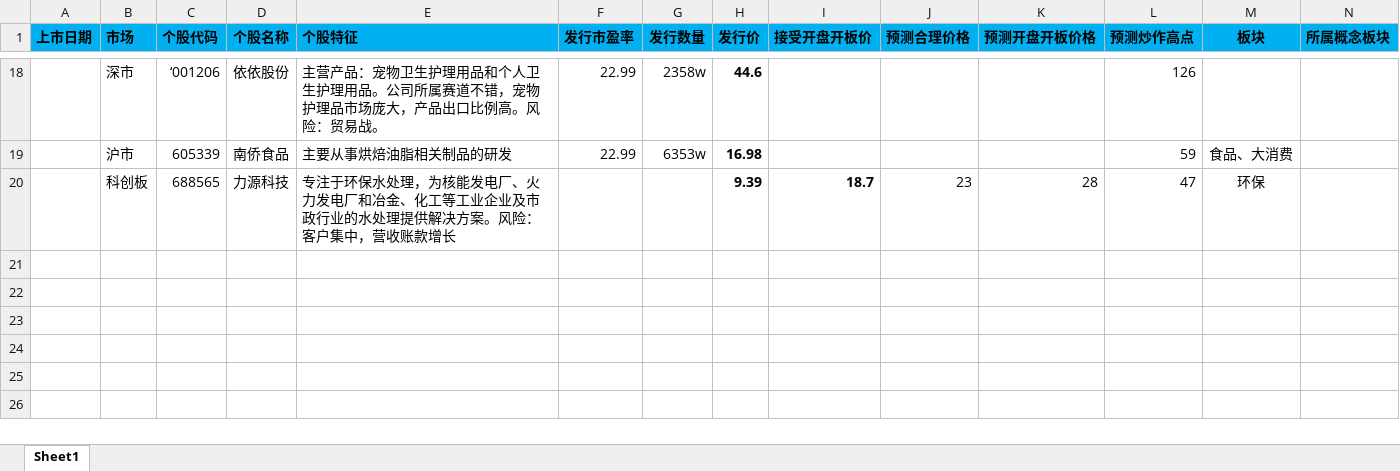
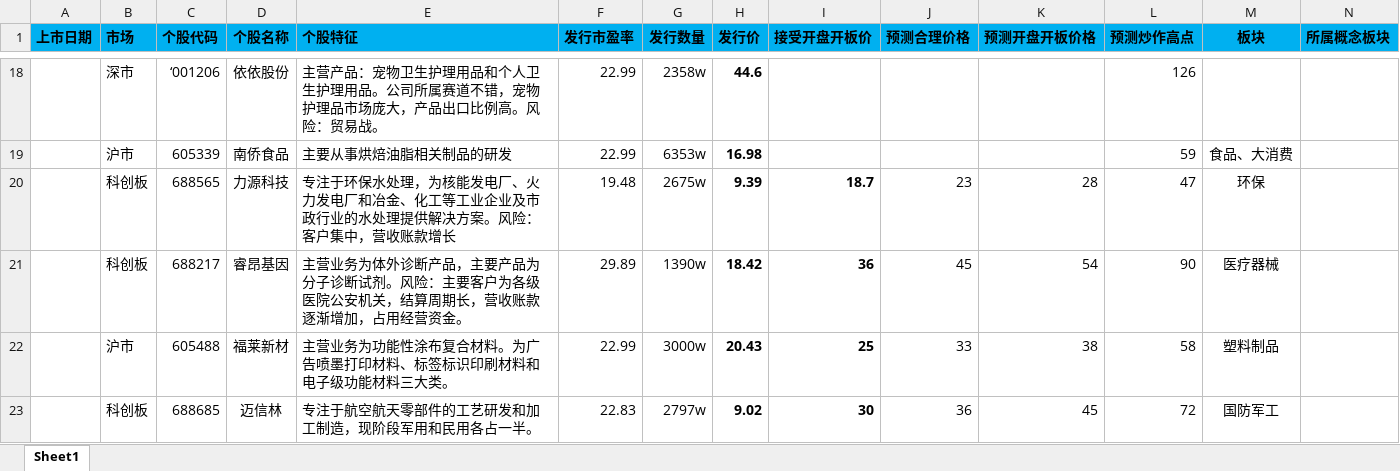
Before and after one commit to sailor008/python3_Stock, an Excel workbook: 次新股.xlsx, sheet Sheet1, drawn as a sheet; only a part is shown, gaps mark what is left out; values as stored, in another font and other column widths than the file's, no borders; the diff names each change by its address in the sheet, - before the commit and + after, or states it on an @@ line.

Commit message:
次新股-添加数据

```diff
--- a/次新股.xlsx (sheet Sheet1)
+++ b/次新股.xlsx (sheet Sheet1)
-F20 (发行市盈率): (empty)
+F20 (发行市盈率): 19.48
-G20 (发行数量): (empty)
+G20 (发行数量): 2675w
+row 21:  | 科创板 | 688217 | 睿昂基因 | 主营业务为体外诊断产品，主要产品为分子诊断试剂。风险：主要客户为各级医院公安机关，结算周期长，营收账款逐渐增加，占用经营资金。 | 29.89 | 1390w | 18.42 | 36 | 45 | 54 | 90 | 医疗器械
+row 22:  | 沪市 | 605488 | 福莱新材 | 主营业务为功能性涂布复合材料。为广告喷墨打印材料、标签标识印刷材料和电子级功能材料三大类。 | 22.99 | 3000w | 20.43 | 25 | 33 | 38 | 58 | 塑料制品
+row 23:  | 科创板 | 688685 | 迈信林 | 专注于航空航天零部件的工艺研发和加工制造，现阶段军用和民用各占一半。 | 22.83 | 2797w | 9.02 | 30 | 36 | 45 | 72 | 国防军工
```
